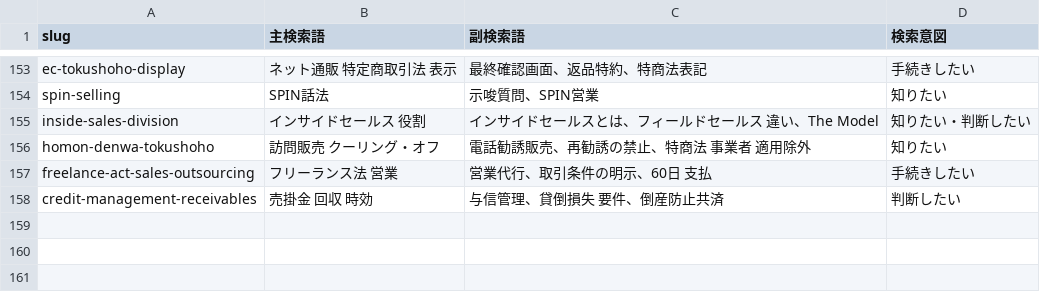
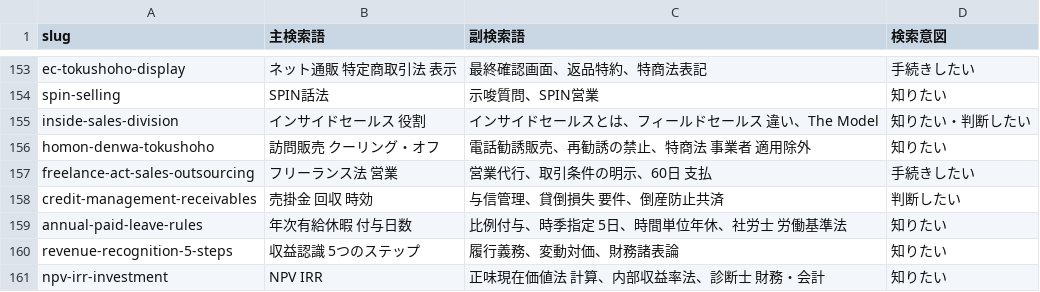
Before and after one commit to p-gate-canto/p-gate-canto.github.io, a TSV file: ops/keywords.tsv, drawn as a sheet; only a part is shown, gaps mark what is left out; the diff names each change by its address in the sheet, - before the commit and + after, or states it on an @@ line.

```diff
--- a/ops/keywords.tsv
+++ b/ops/keywords.tsv
+row 159: annual-paid-leave-rules | 年次有給休暇 付与日数 | 比例付与、時季指定 5日、時間単位年休、社労士 労働基準法 | 知りたい
+row 160: revenue-recognition-5-steps | 収益認識 5つのステップ | 履行義務、変動対価、財務諸表論 | 知りたい
+row 161: npv-irr-investment | NPV IRR | 正味現在価値法 計算、内部収益率法、診断士 財務・会計 | 知りたい
```
Also changed, not shown: 5 other files.
